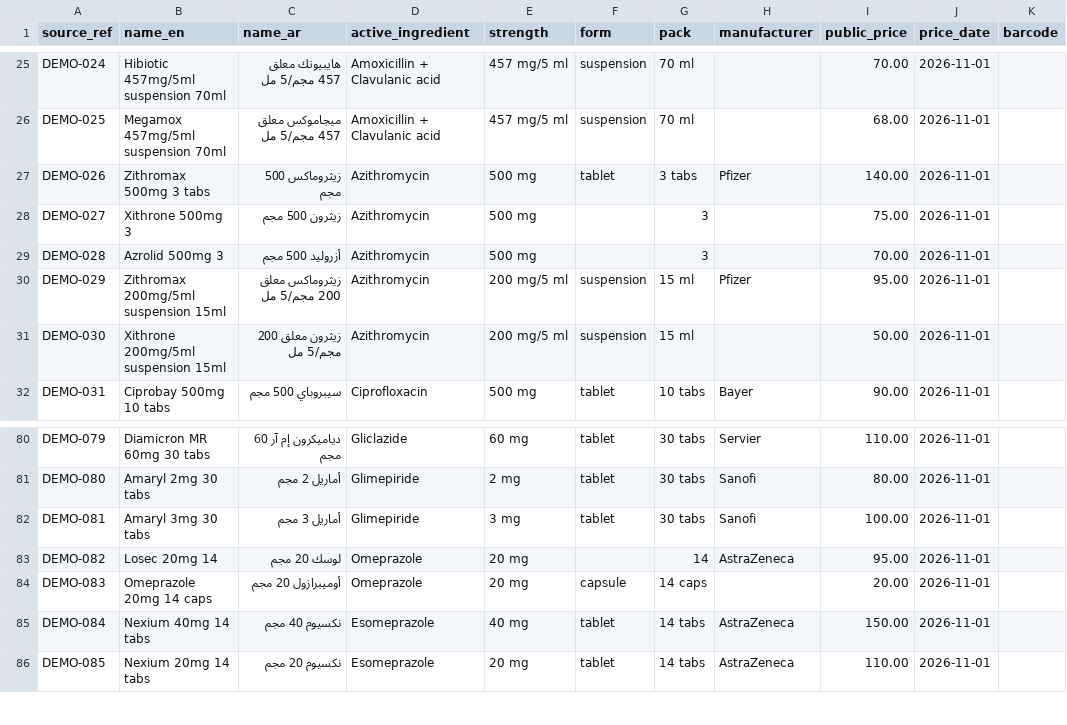
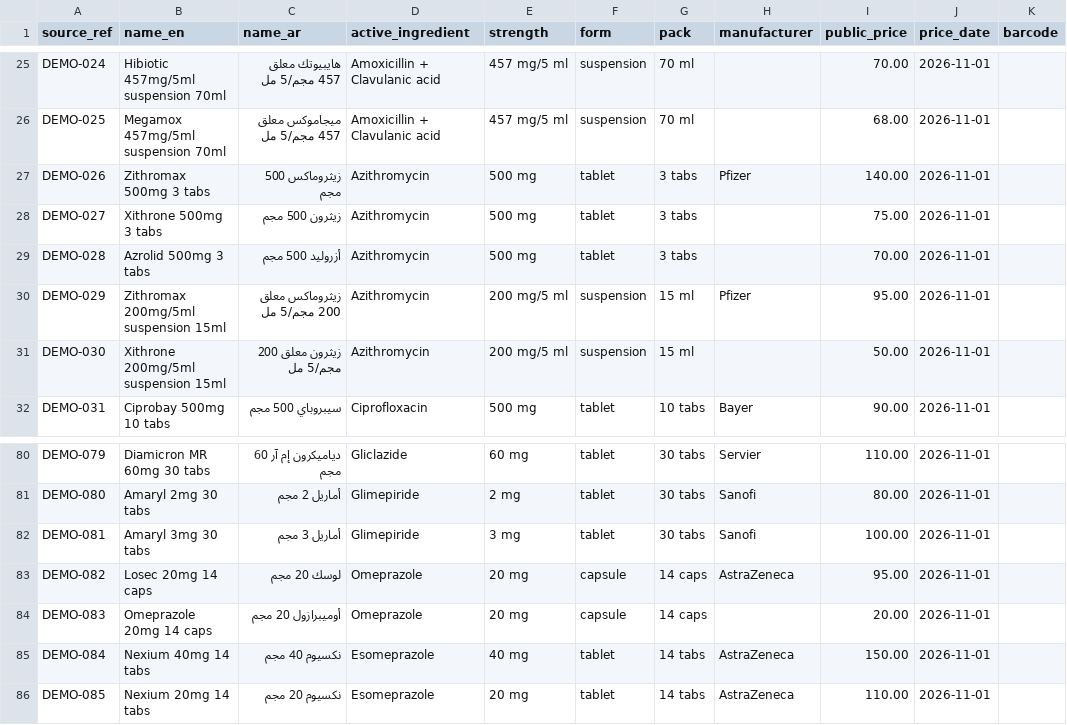
Before and after one commit to ahmedmagdy202022-hash/hesba_core, a CSV file: pharmacy/demo_data/drug_reference_demo.csv, drawn as a sheet; only a part is shown, gaps mark what is left out; the diff names each change by its address in the sheet, - before the commit and + after, or states it on an @@ line.

```diff
--- a/pharmacy/demo_data/drug_reference_demo.csv
+++ b/pharmacy/demo_data/drug_reference_demo.csv
-B28 (name_en): Xithrone 500mg 3
+B28 (name_en): Xithrone 500mg 3 tabs
-F28:F29 (form): (empty)
+F28:F29 (form): tablet
-G28:G29 (pack): 3
+G28:G29 (pack): 3 tabs
-B29 (name_en): Azrolid 500mg 3
+B29 (name_en): Azrolid 500mg 3 tabs
-B83 (name_en): Losec 20mg 14
+B83 (name_en): Losec 20mg 14 caps
-F83 (form): (empty)
+F83 (form): capsule
-G83 (pack): 14
+G83 (pack): 14 caps
```
Also changed, not shown: 8 other files.
